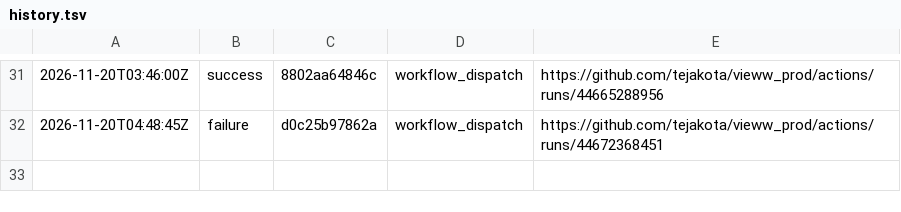
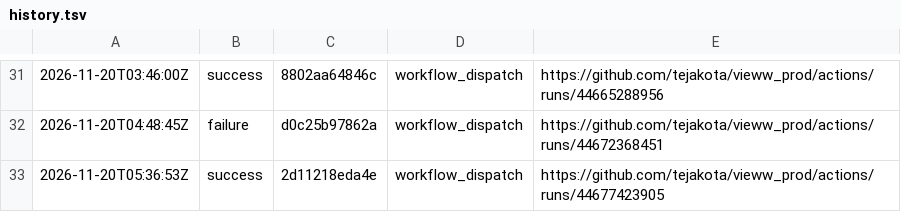
Before and after one commit to tejakota/vieww_prod, a TSV file: 1-check/main/history.tsv, drawn as a sheet; only a part is shown, gaps mark what is left out; the diff names each change by its address in the sheet, - before the commit and + after, or states it on an @@ line.

Commit message:
1 · Check (main @ 2d11218eda4e): success

```diff
--- a/1-check/main/history.tsv
+++ b/1-check/main/history.tsv
+row 33: 2026-11-20T05:36:53Z | success | 2d11218eda4e | workflow_dispatch | https://github.com/tejakota/vieww_prod/actions/runs/44677423905
```
Also changed, not shown: 31 other files.
